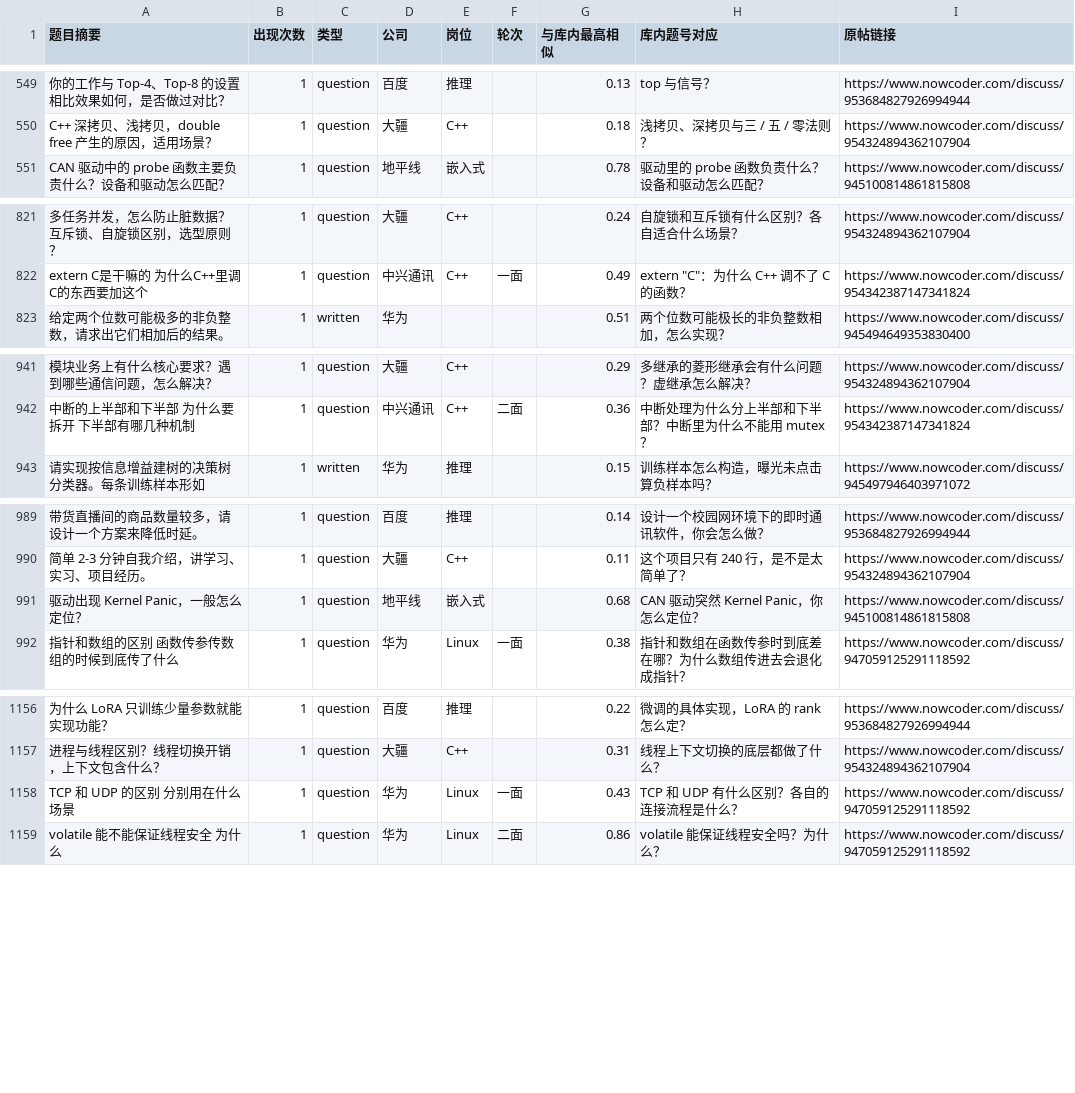
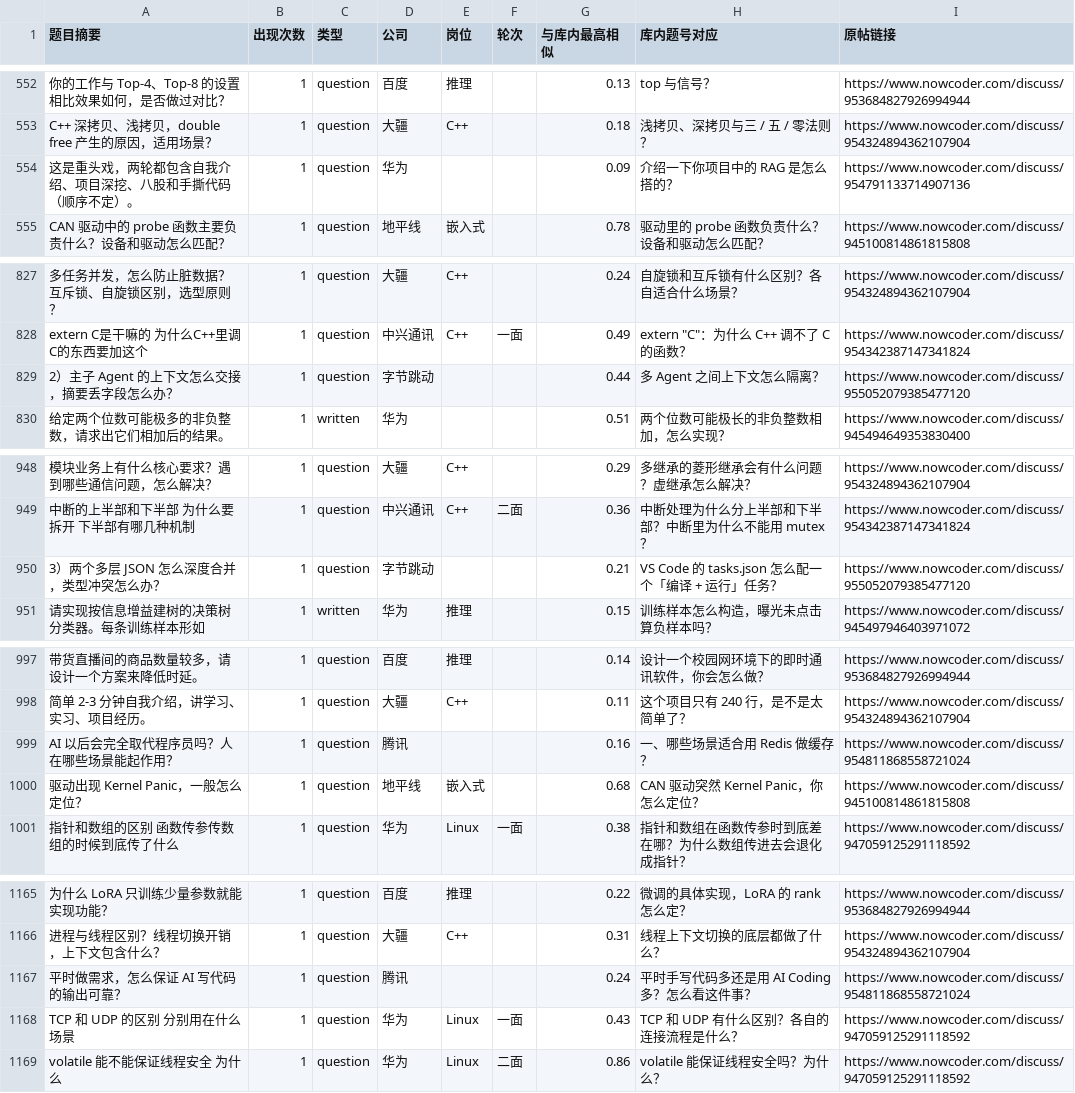
Before and after one commit to DOURENCHI/interview-bank, a CSV file: sources/nowcoder_questions.csv, drawn as a sheet; only a part is shown, gaps mark what is left out; the diff covers the shown part only; the diff names each change by its address in the sheet, - before the commit and + after, or states it on an @@ line.

```diff
--- a/sources/nowcoder_questions.csv
+++ b/sources/nowcoder_questions.csv
+row 554: 这是重头戏，两轮都包含自我介绍、项目深挖、八股和手撕代码（顺序不定）。 | 1 | question | 华为 |  |  | 0.09 | 介绍一下你项目中的 RAG 是怎么搭的？ | https://www.nowcoder.com/discuss/954791133714907136
+row 829: 2）主子 Agent 的上下文怎么交接，摘要丢字段怎么办？ | 1 | question | 字节跳动 |  |  | 0.44 | 多 Agent 之间上下文怎么隔离？ | https://www.nowcoder.com/discuss/955052079385477120
+row 950: 3）两个多层 JSON 怎么深度合并，类型冲突怎么办？ | 1 | question | 字节跳动 |  |  | 0.21 | VS Code 的 tasks.json 怎么配一个「编译 + 运行」任务？ | https://www.nowcoder.com/discuss/955052079385477120
+row 999: AI 以后会完全取代程序员吗？人在哪些场景能起作用？ | 1 | question | 腾讯 |  |  | 0.16 | 一、哪些场景适合用 Redis 做缓存？ | https://www.nowcoder.com/discuss/954811868558721024
+row 1167: 平时做需求，怎么保证 AI 写代码的输出可靠？ | 1 | question | 腾讯 |  |  | 0.24 | 平时手写代码多还是用 AI Coding 多？怎么看这件事？ | https://www.nowcoder.com/discuss/954811868558721024
```
Also changed, not shown: 13 added rows, 1 removed row and 45 edited cells elsewhere in this file, 31 other files.
